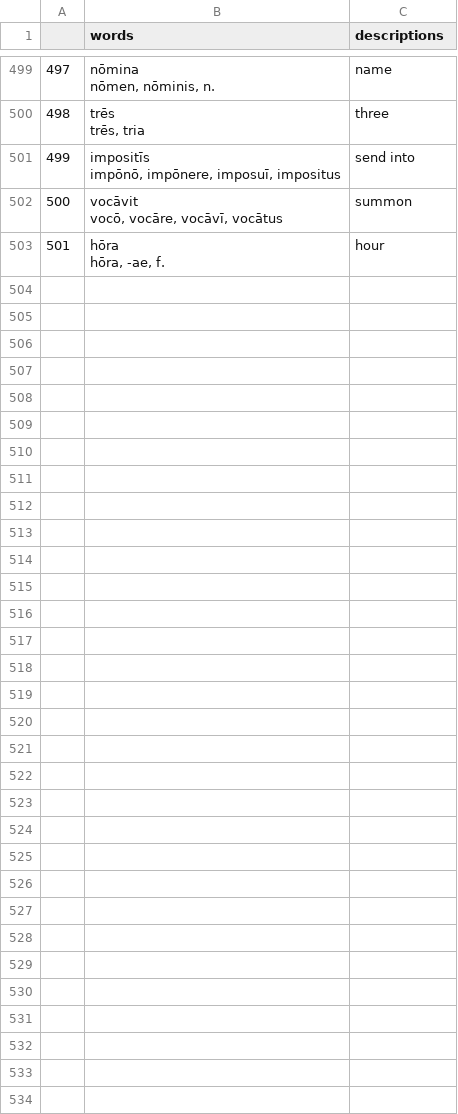
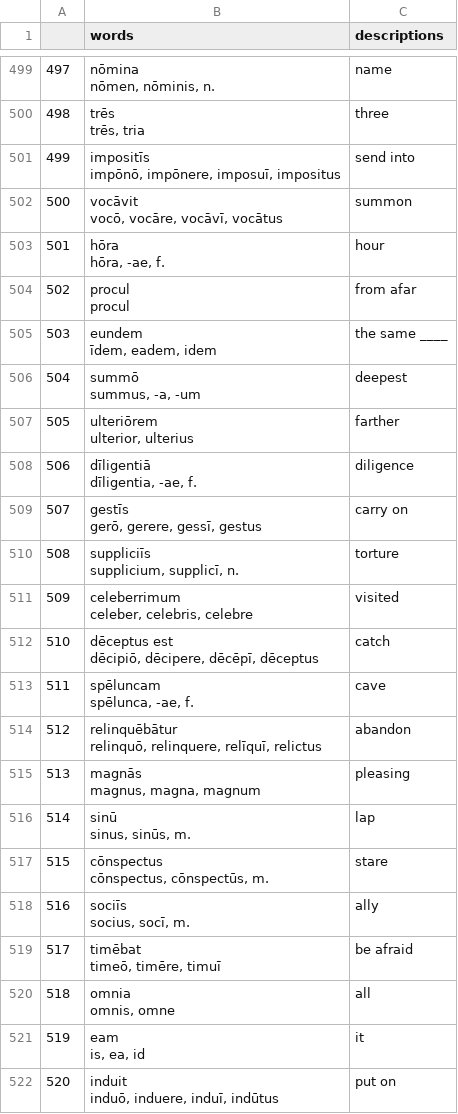
Before and after one commit to ATX24/caesar, a CSV file: ML/datasets/wordstuff3.csv, drawn as a sheet; only a part is shown, gaps mark what is left out; ↵ is a line break in a cell; the diff covers the shown part only; the diff names each change by its address in the sheet, - before the commit and + after, or states it on an @@ line.

Commit message:
Centralized files so that the dataminer can work with the same database as the bots

```diff
--- a/ML/datasets/wordstuff3.csv
+++ b/ML/datasets/wordstuff3.csv
+row 504: 502 | procul ↵ procul | from afar
+row 505: 503 | eundem ↵ īdem, eadem, idem | the same ____
+row 506: 504 | summō ↵ summus, -a, -um | deepest
+row 507: 505 | ulteriōrem ↵ ulterior, ulterius | farther
+row 508: 506 | dīligentiā ↵ dīligentia, -ae, f. | diligence
+row 509: 507 | gestīs ↵ gerō, gerere, gessī, gestus | carry on
+row 510: 508 | suppliciīs ↵ supplicium, supplicī, n. | torture
+row 511: 509 | celeberrimum ↵ celeber, celebris, celebre | visited
+row 512: 510 | dēceptus est ↵ dēcipiō, dēcipere, dēcēpī, dēceptus | catch
+row 513: 511 | spēluncam ↵ spēlunca, -ae, f. | cave
+row 514: 512 | relinquēbātur ↵ relinquō, relinquere, relīquī, relictus | abandon
+row 515: 513 | magnās ↵ magnus, magna, magnum | pleasing
+row 516: 514 | sinū ↵ sinus, sinūs, m. | lap
+row 517: 515 | cōnspectus ↵ cōnspectus, cōnspectūs, m. | stare
+row 518: 516 | sociīs ↵ socius, socī, m. | ally
+row 519: 517 | timēbat ↵ timeō, timēre, timuī | be afraid
+row 520: 518 | omnia ↵ omnis, omne | all
+row 521: 519 | eam ↵ is, ea, id | it
+row 522: 520 | induit ↵ induō, induere, induī, indūtus | put on
```
Also changed, not shown: 14 added rows elsewhere in this file, ML/datasets/notstuff.csv, 14 other files.
